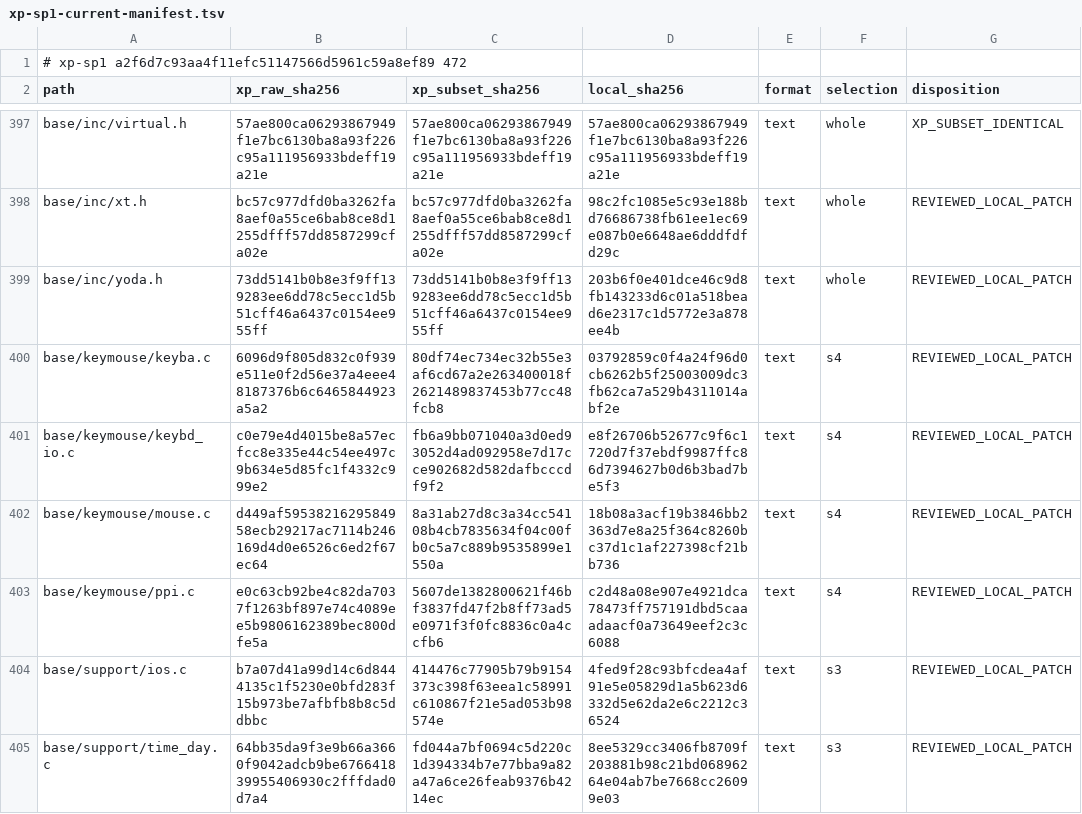
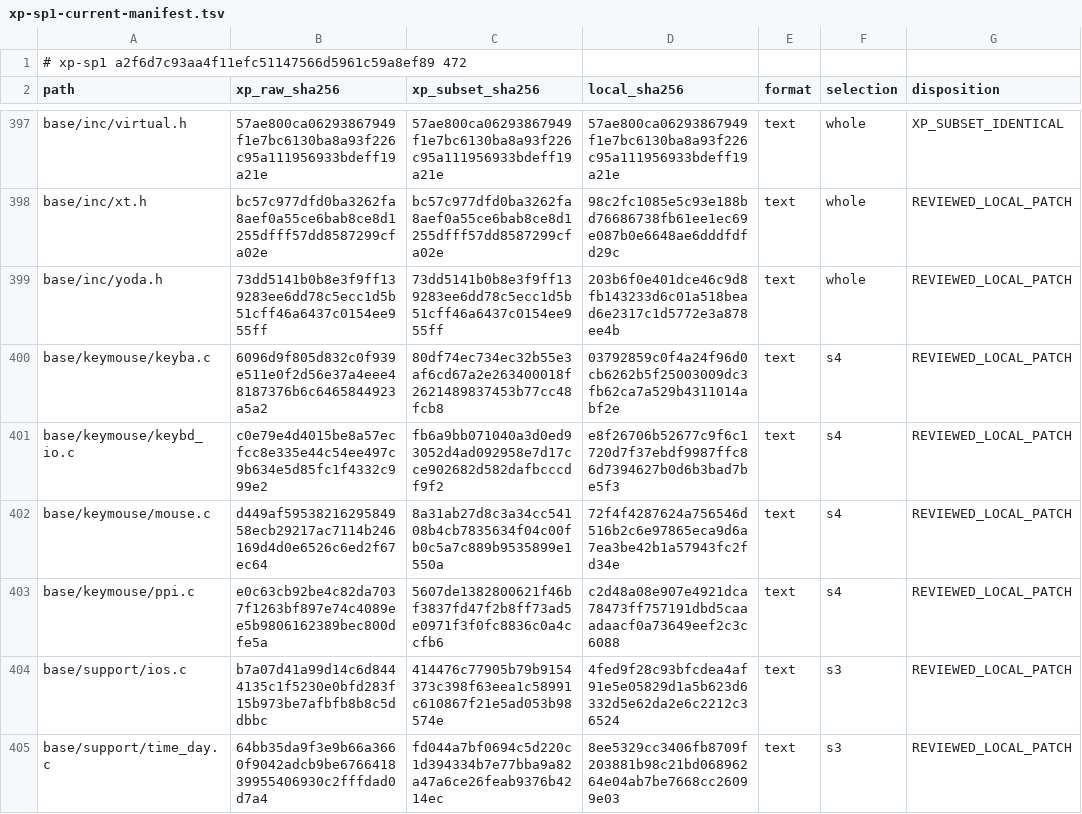
Before and after one commit to cshaxu/softpc, a TSV file: docs/etc/evidence/softpc/xp-sp1-current-manifest.tsv, drawn as a sheet; only a part is shown, gaps mark what is left out.

```diff
--- a/docs/etc/evidence/softpc/xp-sp1-current-manifest.tsv
+++ b/docs/etc/evidence/softpc/xp-sp1-current-manifest.tsv
@@ -401,3 +401,3 @@ base/keymouse/keyba.c	6096d9f805d832c0f939e511e0f2d56e37a4eee48187376b6c64658449
 base/keymouse/keybd_io.c	c0e79e4d4015be8a57ecfcc8e335e44c54ee497c9b634e5d85fc1f4332c999e2	fb6a9bb071040a3d0ed93052d4ad092958e7d17cce902682d582dafbcccdf9f2	e8f26706b52677c9f6c1720d7f37ebdf9987ffc86d7394627b0d6b3bad7be5f3	text	s4	REVIEWED_LOCAL_PATCH
-base/keymouse/mouse.c	d449af5953821629584958ecb29217ac7114b246169d4d0e6526c6ed2f67ec64	8a31ab27d8c3a34cc54108b4cb7835634f04c00fb0c5a7c889b9535899e1550a	18b08a3acf19b3846bb2363d7e8a25f364c8260bc37d1c1af227398cf21bb736	text	s4	REVIEWED_LOCAL_PATCH
+base/keymouse/mouse.c	d449af5953821629584958ecb29217ac7114b246169d4d0e6526c6ed2f67ec64	8a31ab27d8c3a34cc54108b4cb7835634f04c00fb0c5a7c889b9535899e1550a	72f4f4287624a756546d516b2c6e97865eca9d6a7ea3be42b1a57943fc2fd34e	text	s4	REVIEWED_LOCAL_PATCH
 base/keymouse/ppi.c	e0c63cb92be4c82da7037f1263bf897e74c4089ee5b9806162389bec800dfe5a	5607de1382800621f46bf3837fd47f2b8ff73ad5e0971f3f0fc8836c0a4ccfb6	c2d48a08e907e4921dca78473ff757191dbd5caaadaacf0a73649eef2c3c6088	text	s4	REVIEWED_LOCAL_PATCH
```
Also changed, not shown: 12 other files.
